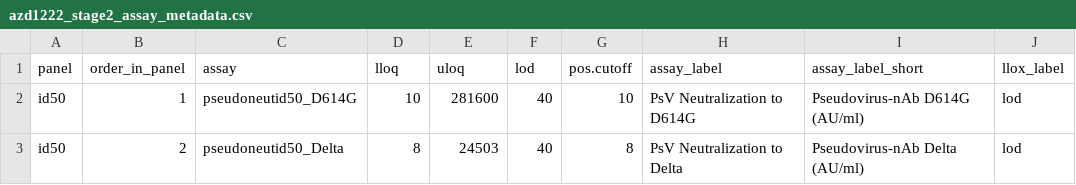
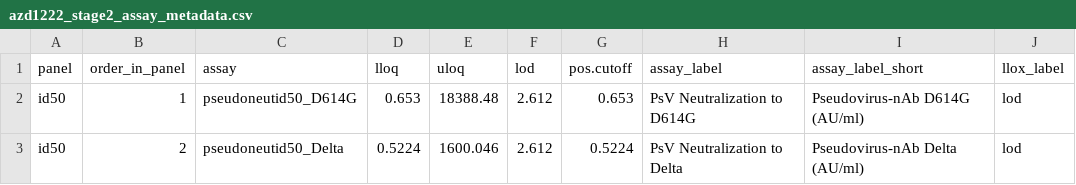
Before and after one commit to CoVPN/correlates_reporting2, a CSV file: assay_metadata/azd1222_stage2_assay_metadata.csv, drawn as a sheet.

Commit message:
update AZ assay_metadata with the conversion factor

```diff
--- a/assay_metadata/azd1222_stage2_assay_metadata.csv
+++ b/assay_metadata/azd1222_stage2_assay_metadata.csv
@@ -1,3 +1,3 @@
 panel,order_in_panel,assay,lloq,uloq,lod,pos.cutoff,assay_label,assay_label_short,llox_label
-id50,1,pseudoneutid50_D614G,10,281600,40,10,PsV Neutralization to D614G,Pseudovirus-nAb D614G (AU/ml),lod
-id50,2,pseudoneutid50_Delta,8,24503,40,8,PsV Neutralization to Delta,Pseudovirus-nAb Delta (AU/ml),lod
+id50,1,pseudoneutid50_D614G,0.653,18388.48,2.612,0.653,PsV Neutralization to D614G,Pseudovirus-nAb D614G (AU/ml),lod
+id50,2,pseudoneutid50_Delta,0.5224,1600.046,2.612,0.5224,PsV Neutralization to Delta,Pseudovirus-nAb Delta (AU/ml),lod
```
